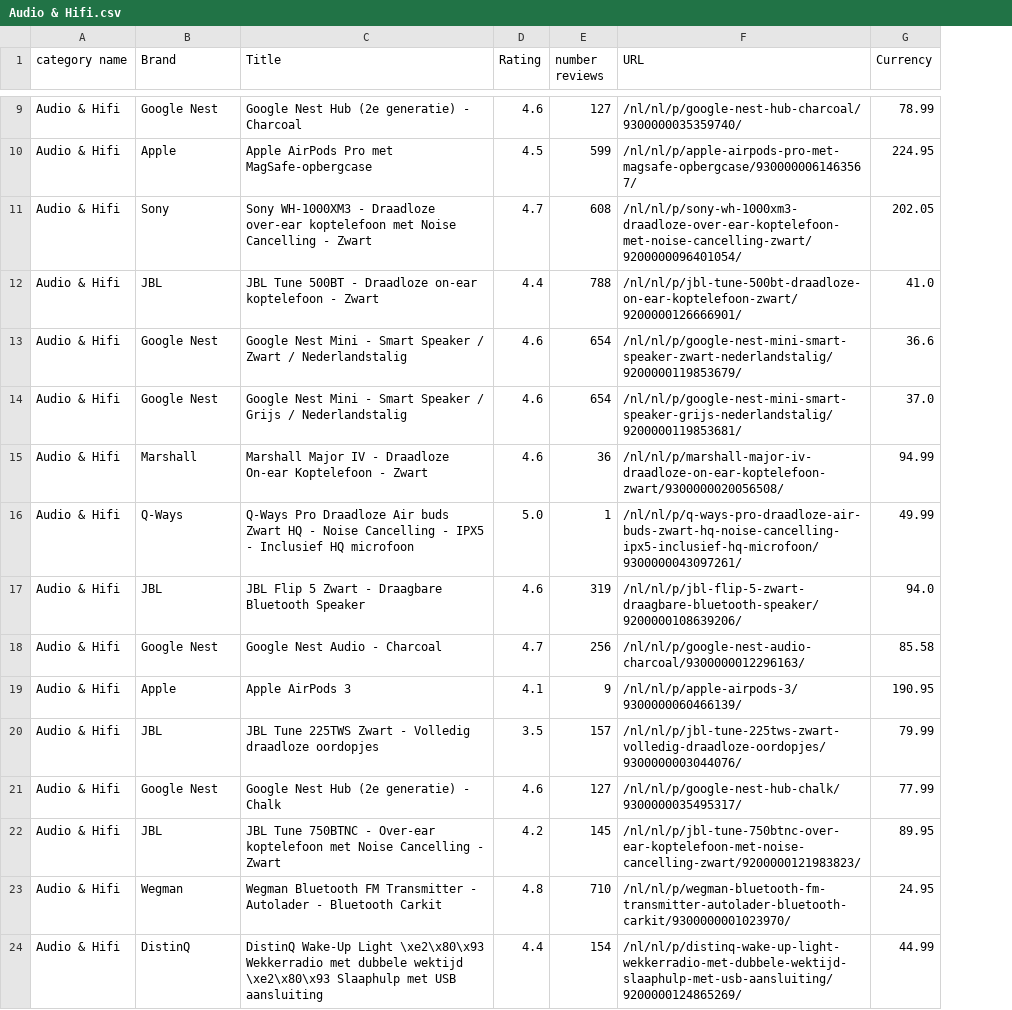
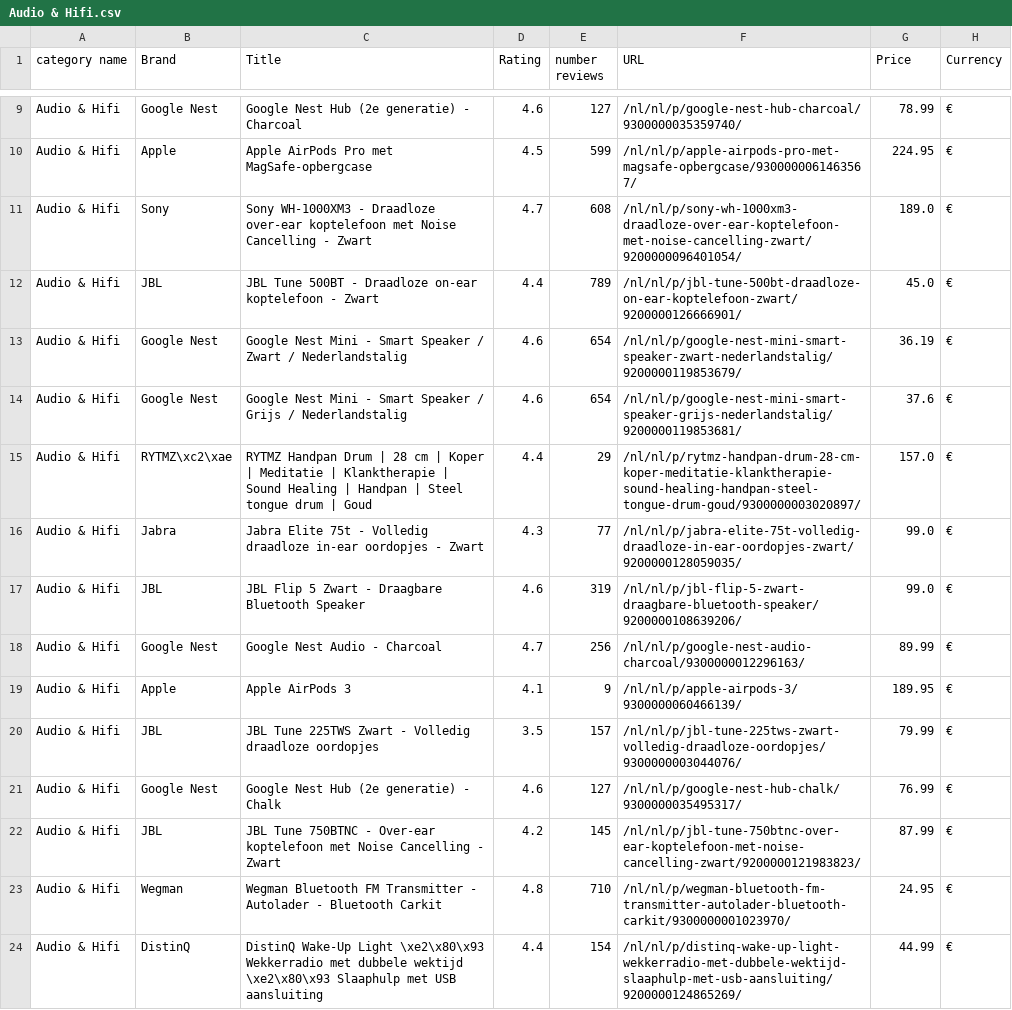
Before and after one commit to EzzAsaad/WebScraper, a CSV file: Audio & Hifi.csv, drawn as a sheet; only a part is shown, gaps mark what is left out; removed rows and columns are numbered as before the commit, all else as after; the diff covers the shown part only; the diff names each change by its address in the sheet, - before the commit and + after, or states it on an @@ line.

Commit message:
edit in excel format

```diff
--- a/Audio & Hifi.csv
+++ b/Audio & Hifi.csv
+column H (Currency), rows 9-14: all €; rows 17-24: all €
-G1: Currency
+G1: Price
-G11 (Price): 202.05
+G11 (Price): 189.0
-E12 (number reviews): 788
+E12 (number reviews): 789
-G12 (Price): 41.0
+G12 (Price): 45.0
-G13 (Price): 36.6
+G13 (Price): 36.19
-G14 (Price): 37.0
+G14 (Price): 37.6
-row 15: Audio & Hifi | Marshall | Marshall Major IV - Draadloze On-ear Koptelefoon - Zwart | 4.6 | 36 | /nl/nl/p/marshall-major-iv-draadloze-on-ear-koptelefoon-zwart/9300000020056508/ | 94.99
-row 16: Audio & Hifi | Q-Ways | Q-Ways Pro Draadloze Air buds Zwart HQ - Noise Cancelling - IPX5 - Inclusief HQ microfoon | 5.0 | 1 | /nl/nl/p/q-ways-pro-draadloze-air-buds-zwart-hq-noise-cancelling-ipx5-inclusief-hq-microfoon/9300000043097261/ | 49.99
+row 15: Audio & Hifi | RYTMZ\xc2\xae | RYTMZ Handpan Drum | 28 cm | Koper | Meditatie | Klanktherapie | Sound Healing | Handpan | Steel tongue drum | Goud | 4.4 | 29 | /nl/nl/p/rytmz-handpan-drum-28-cm-koper-meditatie-klanktherapie-sound-healing-handpan-steel-tongue-drum-goud/9300000003020897/ | 157.0 | €
+row 16: Audio & Hifi | Jabra | Jabra Elite 75t - Volledig draadloze in-ear oordopjes - Zwart | 4.3 | 77 | /nl/nl/p/jabra-elite-75t-volledig-draadloze-in-ear-oordopjes-zwart/9200000128059035/ | 99.0 | €
-G17 (Price): 94.0
+G17 (Price): 99.0
-G18 (Price): 85.58
+G18 (Price): 89.99
-G19 (Price): 190.95
+G19 (Price): 189.95
-G21 (Price): 77.99
+G21 (Price): 76.99
-G22 (Price): 89.95
+G22 (Price): 87.99
```
Also changed, not shown: 9 added rows, 9 removed rows and 12 edited cells elsewhere in this file, Muziekinstrumenten.csv, products.csv, 2 other files.
